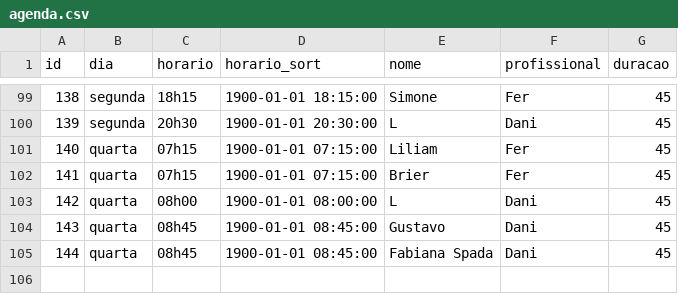
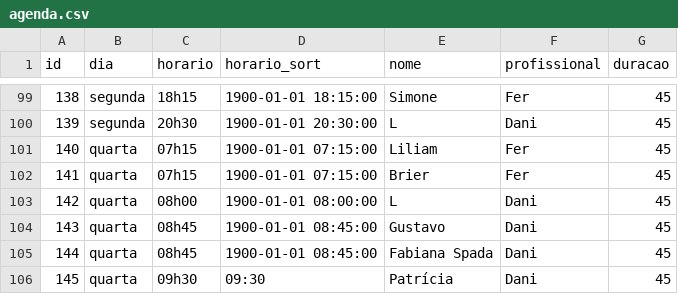
Before and after one commit to henriquepeixotodemorais-debug/estudio.fernanda.peixoto, a CSV file: data/agenda.csv, drawn as a sheet; only a part is shown, gaps mark what is left out.

Commit message:
Atualiza agenda.csv via Streamlit

```diff
--- a/data/agenda.csv
+++ b/data/agenda.csv
@@ -105 +105,2 @@ id,dia,horario,horario_sort,nome,profissional,duracao
 144,quarta,08h45,1900-01-01 08:45:00,Fabiana Spada,Dani,45
+145,quarta,09h30,09:30,Patrícia,Dani,45
```
